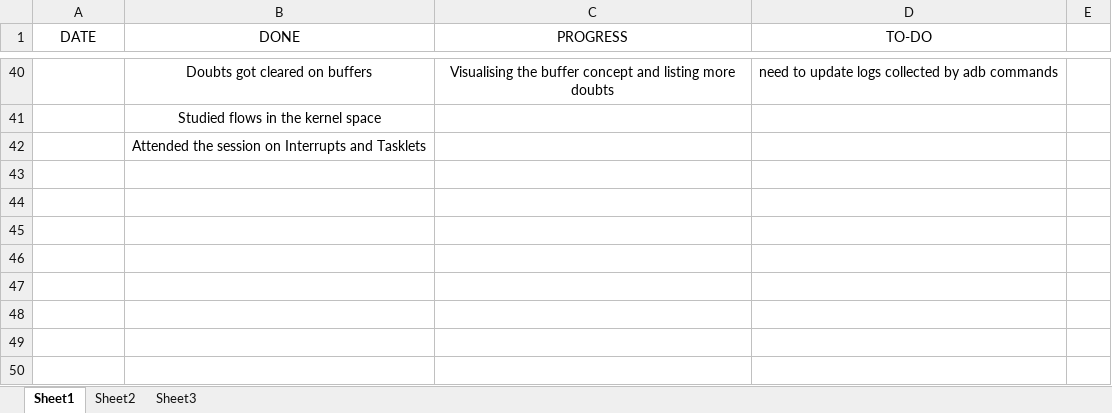
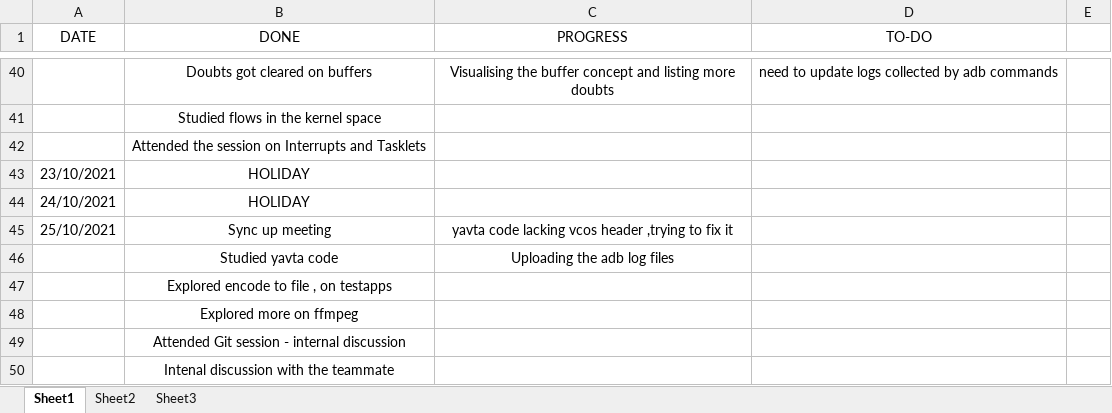
Before and after one commit to hegdeakshaythundersoft/TSHtraining, an Excel workbook: Daily_Status.xlsx, sheet Sheet1, drawn as a sheet; only a part is shown, gaps mark what is left out; values as stored, in another font and other column widths than the file's, no borders; the diff names each change by its address in the sheet, - before the commit and + after, or states it on an @@ line.

Commit message:
Oct 25th - Status

```diff
--- a/Daily_Status.xlsx (sheet Sheet1)
+++ b/Daily_Status.xlsx (sheet Sheet1)
+row 43: 23/10/2021 | HOLIDAY
+row 44: 24/10/2021 | HOLIDAY
+row 45: 25/10/2021 | Sync up meeting | yavta code lacking vcos header ,trying to fix it
+row 46:  | Studied yavta code | Uploading the adb log files
+row 47:  | Explored encode to file , on testapps
+row 48:  | Explored more on ffmpeg
+row 49:  | Attended Git session - internal discussion
+row 50:  | Intenal discussion with the teammate
```
